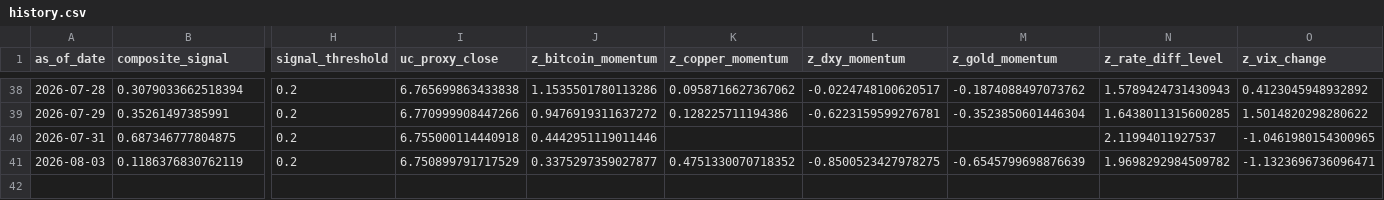
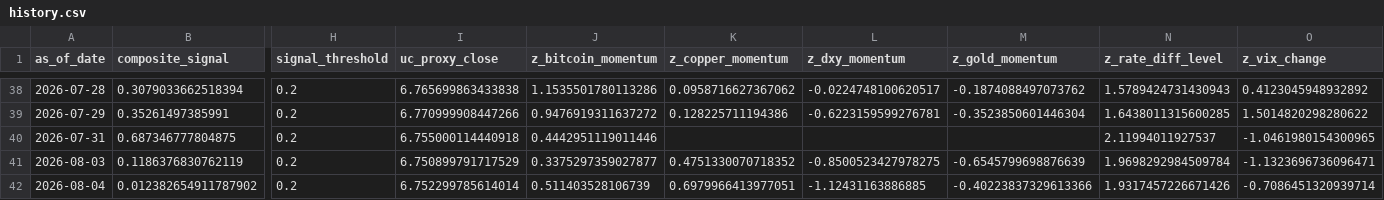
Before and after one commit to Allanli1011/uc-trading, a CSV file: signals/history.csv, drawn as a sheet; only a part is shown, gaps mark what is left out; rows hold the shown columns only; the diff names each change by its address in the sheet, - before the commit and + after, or states it on an @@ line.

```diff
--- a/signals/history.csv
+++ b/signals/history.csv
-N41 (z_rate_diff_level): 1.9698292984509782
+N41 (z_rate_diff_level): 1.9698292984509784
+row 42: 2026-08-04 | 0.012382654911787902 | 0.2 | 6.752299785614014 | 0.511403528106739 | 0.6979966413977051 | -1.12431163886885 | -0.40223837329613366 | 1.9317457226671426 | -0.7086451320939714
```
Also changed, not shown: signals/paper_pnl.csv, 4 other files.
